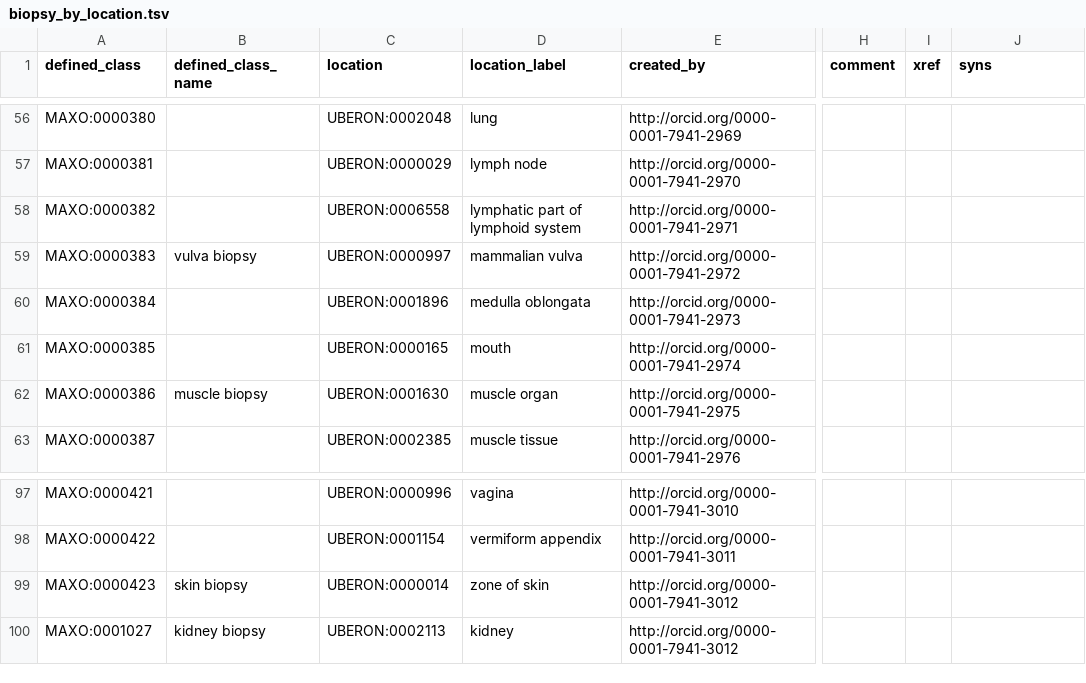
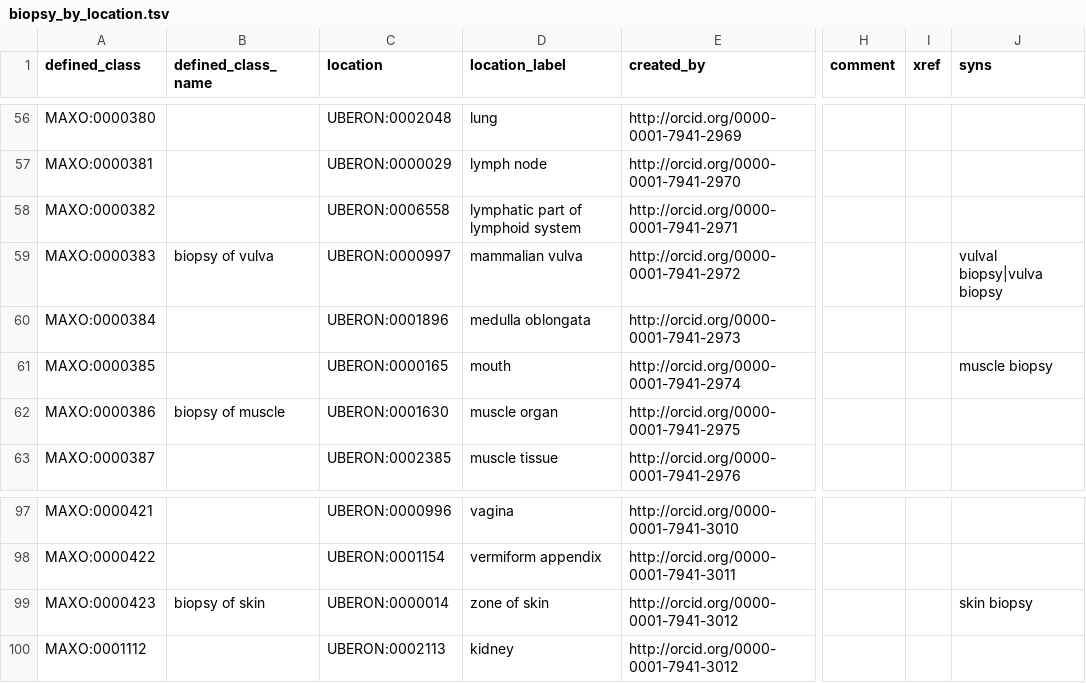
Before and after one commit to monarch-initiative/MAxO, a TSV file: src/patterns/data/manual/biopsy_by_location.tsv, drawn as a sheet; only a part is shown, gaps mark what is left out; the diff names each change by its address in the sheet, - before the commit and + after, or states it on an @@ line.

```diff
--- a/src/patterns/data/manual/biopsy_by_location.tsv
+++ b/src/patterns/data/manual/biopsy_by_location.tsv
-B59 (defined_class_name): vulva biopsy
+B59 (defined_class_name): biopsy of vulva
-J59 (syns): (empty)
+J59 (syns): vulval biopsy|vulva biopsy
-J61 (syns): (empty)
+J61 (syns): muscle biopsy
-B62 (defined_class_name): muscle biopsy
+B62 (defined_class_name): biopsy of muscle
-B99 (defined_class_name): skin biopsy
+B99 (defined_class_name): biopsy of skin
-J99 (syns): (empty)
+J99 (syns): skin biopsy
-A100 (defined_class): MAXO:0001027
+A100 (defined_class): MAXO:0001112
-B100 (defined_class_name): kidney biopsy
+B100 (defined_class_name): (empty)
```
Also changed, not shown: src/patterns/data/manual/removal_by_location.tsv, src/patterns/data/manual/removal_by_phenotype.tsv, 6 other files.
